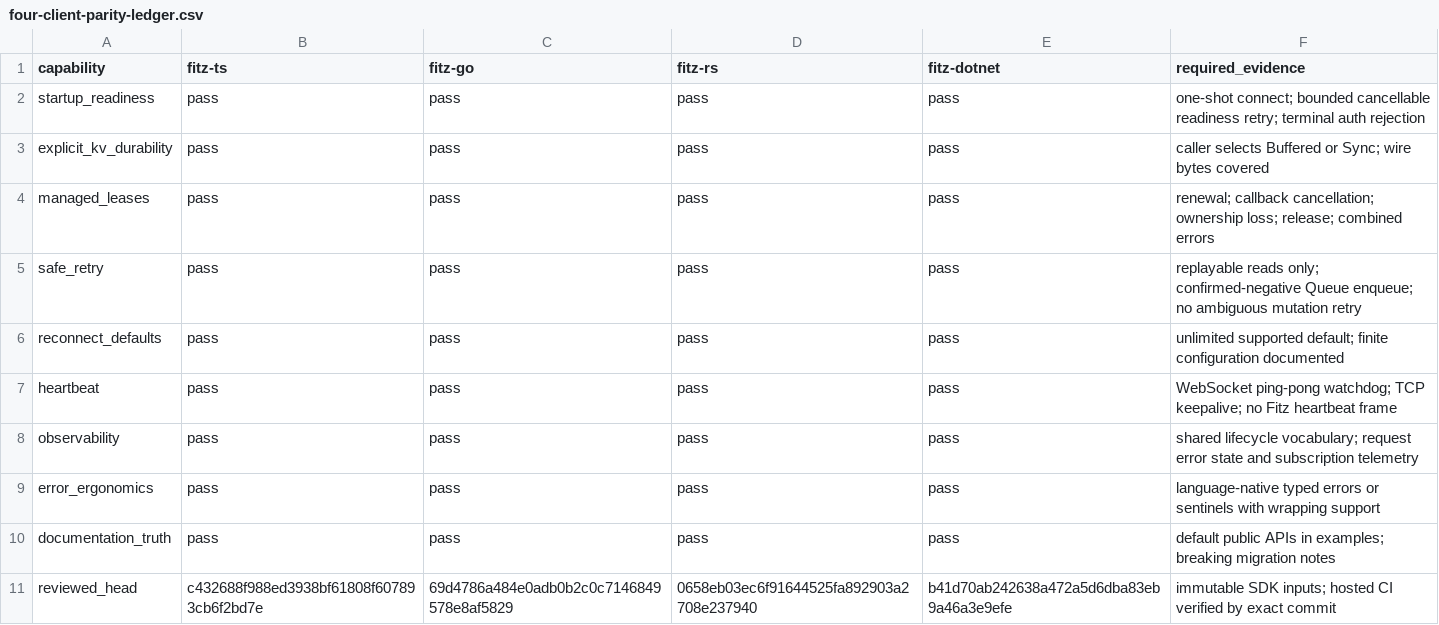
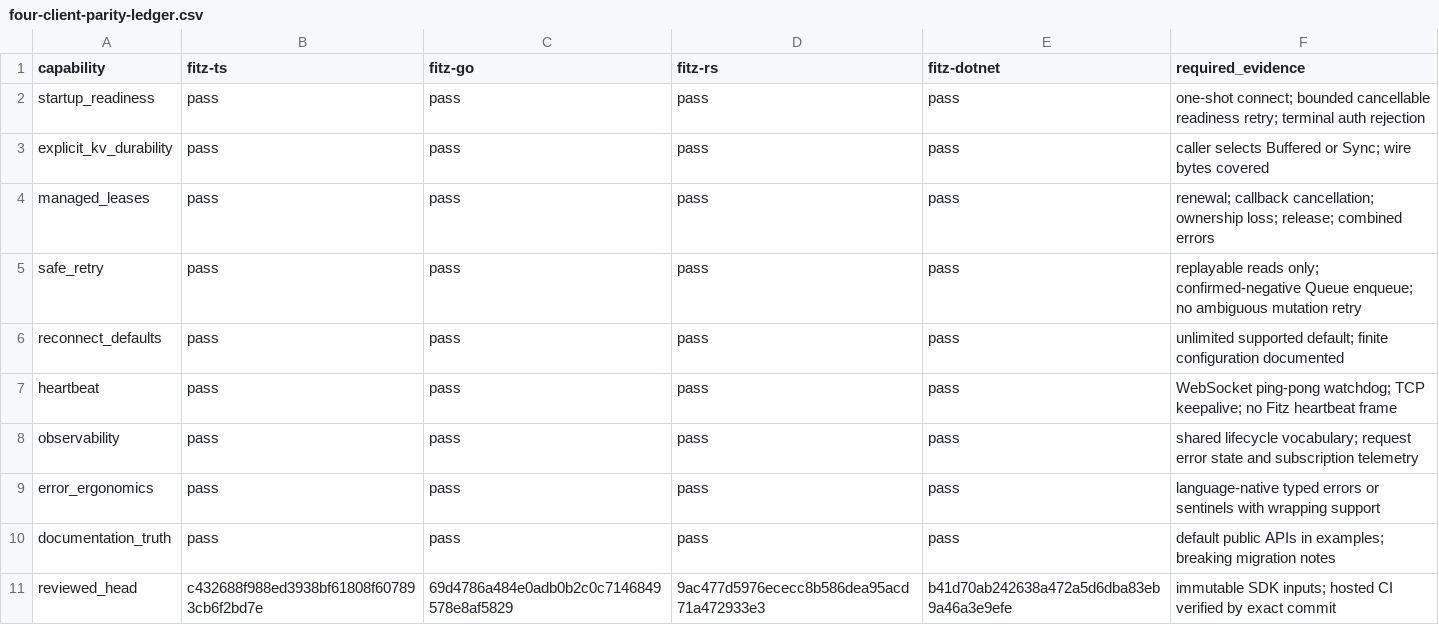
Before and after one commit to cntryl/fitz, a CSV file: docs/clients/four-client-parity-ledger.csv, drawn as a sheet.

```diff
--- a/docs/clients/four-client-parity-ledger.csv
+++ b/docs/clients/four-client-parity-ledger.csv
@@ -10,2 +10,2 @@ error_ergonomics,pass,pass,pass,pass,"language-native typed errors or sentinels
 documentation_truth,pass,pass,pass,pass,"default public APIs in examples; breaking migration notes"
-reviewed_head,c432688f988ed3938bf61808f607893cb6f2bd7e,69d4786a484e0adb0b2c0c7146849578e8af5829,0658eb03ec6f91644525fa892903a2708e237940,b41d70ab242638a472a5d6dba83eb9a46a3e9efe,"immutable SDK inputs; hosted CI verified by exact commit"
+reviewed_head,c432688f988ed3938bf61808f607893cb6f2bd7e,69d4786a484e0adb0b2c0c7146849578e8af5829,9ac477d5976ececc8b586dea95acd71a472933e3,b41d70ab242638a472a5d6dba83eb9a46a3e9efe,"immutable SDK inputs; hosted CI verified by exact commit"
```
Also changed, not shown: 1 other file.
